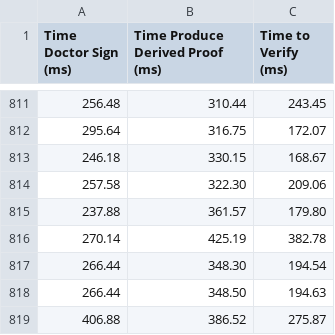
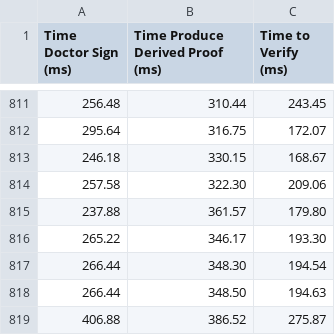
Before and after one commit to rodrigodg1/e-prescription, a CSV file: BBS-Selective-Disclosure/Evaluation-Data/data.csv, drawn as a sheet; only a part is shown, gaps mark what is left out.

Commit message:
Update data.csv

```diff
--- a/BBS-Selective-Disclosure/Evaluation-Data/data.csv
+++ b/BBS-Selective-Disclosure/Evaluation-Data/data.csv
@@ -815,3 +815,3 @@ Time Doctor Sign (ms);Time Produce Derived Proof (ms);Time to Verify (ms)
 237.88;361.57;179.80
-270.14;425.19;382.78
+265.22;346.17;193.30
 266.44;348.30;194.54
```
